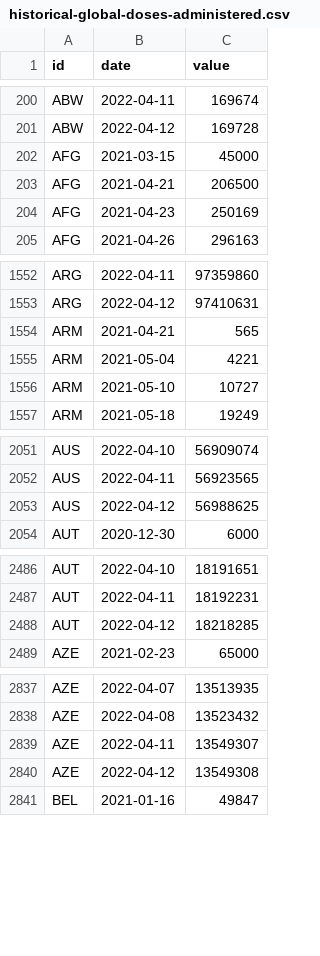
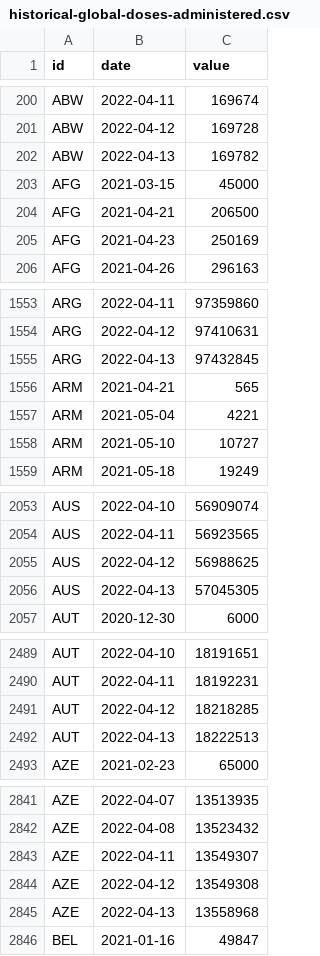
Before and after one commit to BloombergGraphics/covid-vaccine-tracker-data, a CSV file: data/historical-global-doses-administered.csv, drawn as a sheet; only a part is shown, gaps mark what is left out; the diff covers the shown part only; the diff names each change by its address in the sheet, - before the commit and + after, or states it on an @@ line.

Commit message:
update data

```diff
--- a/data/historical-global-doses-administered.csv
+++ b/data/historical-global-doses-administered.csv
+row 202: ABW | 2022-04-13 | 169782
+row 1555: ARG | 2022-04-13 | 97432845
+row 2056: AUS | 2022-04-13 | 57045305
+row 2492: AUT | 2022-04-13 | 18222513
+row 2845: AZE | 2022-04-13 | 13558968
```
Also changed, not shown: 45 added rows and 2 edited cells elsewhere in this file, data/current-global.csv, data/current-usa.csv, 2 other files.
